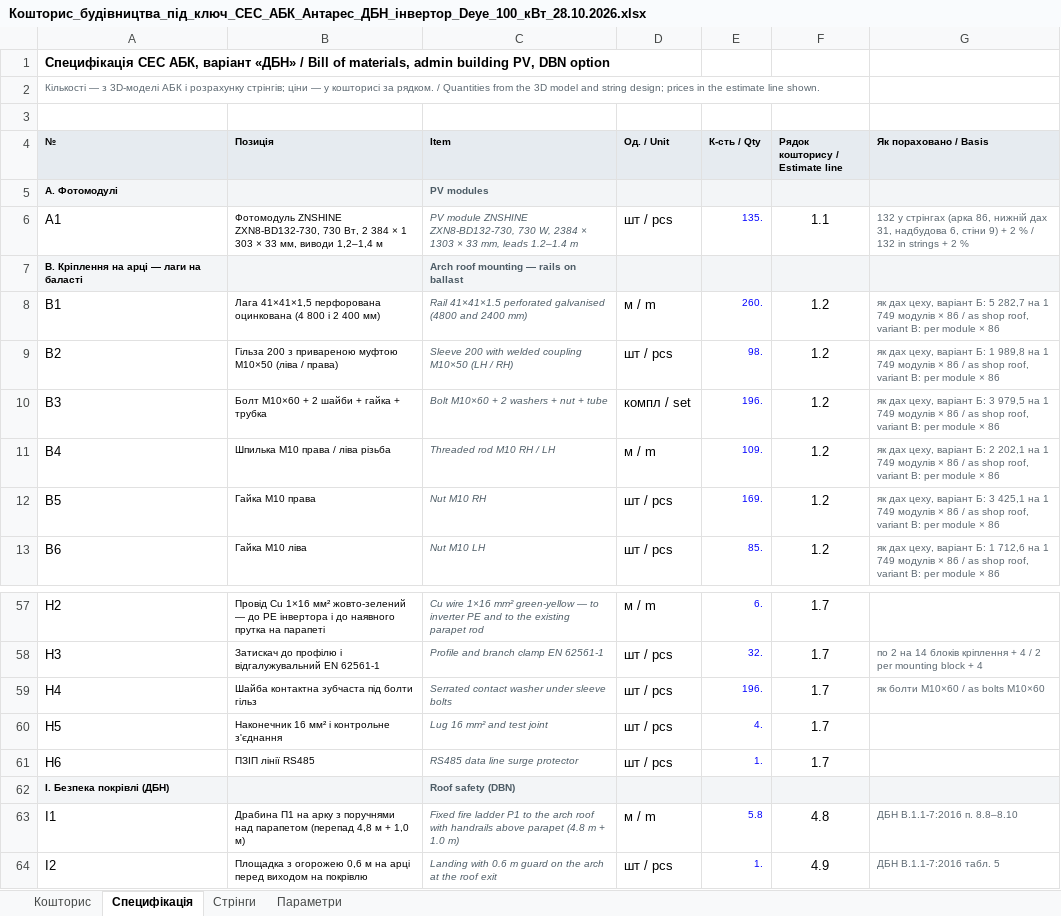
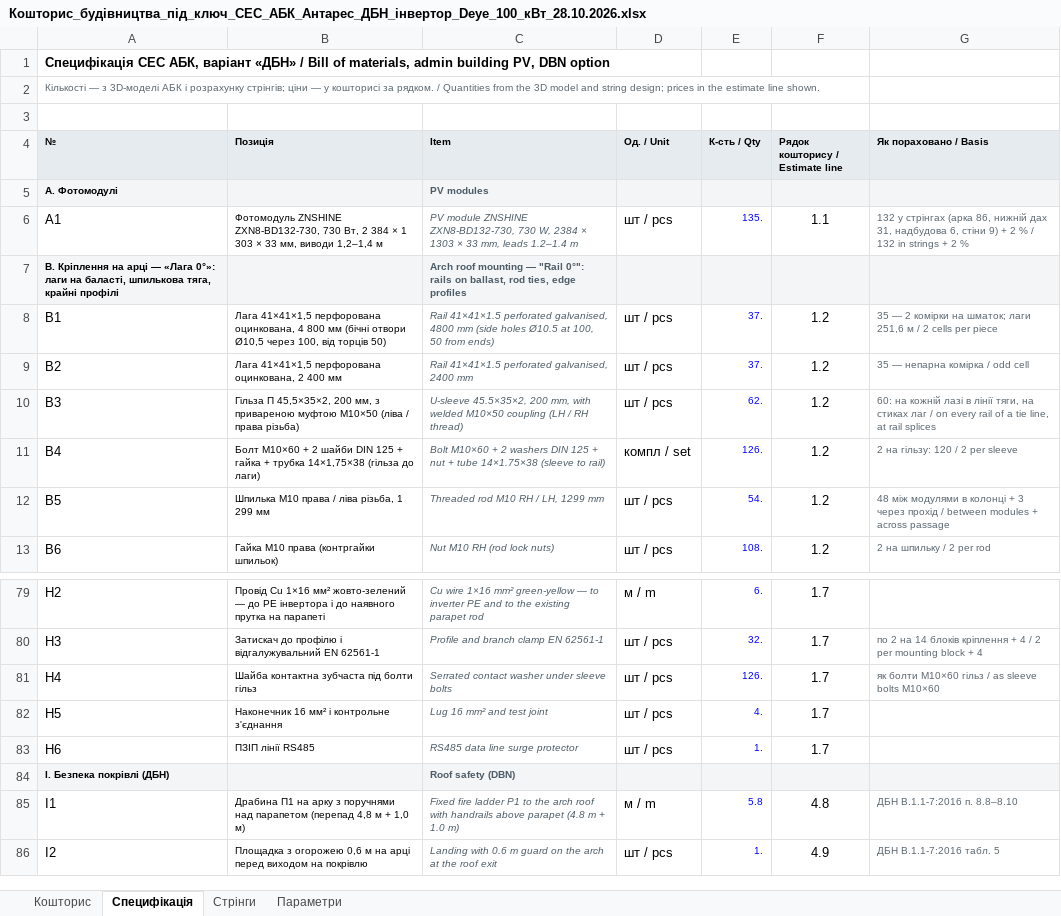
Before and after one commit to mischenkoa85-creator/galkat-20, an Excel workbook: antares/twin/docs/Кошторис_будівництва_під_ключ_СЕС_АБК_Антарес_ДБН_інвертор_Deye_100_кВт_28.10.2026.xlsx, sheet Специфікація, drawn as a sheet; only a part is shown, gaps mark what is left out; values as stored, in another font and other column widths than the file's, no borders; removed rows and columns are numbered as before the commit, all else as after; the diff covers the shown part only; the diff names each change by its address in the sheet, - before the commit and + after, or states it on an @@ line.

```diff
--- a/antares/twin/docs/Кошторис_будівництва_під_ключ_СЕС_АБК_Антарес_ДБН_інвертор_Deye_100_кВт_28.10.2026.xlsx (sheet Специфікація)
+++ b/antares/twin/docs/Кошторис_будівництва_під_ключ_СЕС_АБК_Антарес_ДБН_інвертор_Deye_100_кВт_28.10.2026.xlsx (sheet Специфікація)
-row 7: B. Кріплення на арці — лаги на баласті |  | Arch roof mounting — rails on ballast
+row 7: B. Кріплення на арці — «Лага 0°»: лаги на баласті, шпилькова тяга, крайні профілі |  | Arch roof mounting — "Rail 0°": rails on ballast, rod ties, edge profiles
-B8 (Позиція): …41×41×1,5 перфорована оцинкована (4 800 і 2 400 мм)
+B8 (Позиція): …41×41×1,5 перфорована оцинкована, 4 800 мм (бічні отвори Ø10,5 через 100, від торців 50)
-C8 (Item): …41×41×1.5 perforated galvanised (4800 and 2400 mm)
+C8 (Item): …41×41×1.5 perforated galvanised, 4800 mm (side holes Ø10.5 at 100, 50 from ends)
-D8 (Од. / Unit): м / m
+D8 (Од. / Unit): шт / pcs
-E8 (К-сть / Qty): 260.
+E8 (К-сть / Qty): 37.
-G8 (Як пораховано / Basis): як дах цеху, варіант Б: 5 282,7 на 1 749 модулів × 86 / as shop roof, variant B: per module × 86
+G8 (Як пораховано / Basis): 35 — 2 комірки на шматок; лаги 251,6 м / 2 cells per piece
-B9 (Позиція): Гільза 200 з привареною муфтою M10×50 (ліва / права)
+B9 (Позиція): Лага 41×41×1,5 перфорована оцинкована, 2 400 мм
-C9 (Item): Sleeve 200 with welded coupling M10×50 (LH / RH)
+C9 (Item): Rail 41×41×1.5 perforated galvanised, 2400 mm
-E9 (К-сть / Qty): 98.
+E9 (К-сть / Qty): 37.
-G9 (Як пораховано / Basis): як дах цеху, варіант Б: 1 989,8 на 1 749 модулів × 86 / as shop roof, variant B: per module × 86
+G9 (Як пораховано / Basis): 35 — непарна комірка / odd cell
-B10 (Позиція): Болт M10×60 + 2 шайби + гайка + трубка
+B10 (Позиція): Гільза П 45,5×35×2, 200 мм, з привареною муфтою M10×50 (ліва / права різьба)
-C10 (Item): Bolt M10×60 + 2 washers + nut + tube
+C10 (Item): U-sleeve 45.5×35×2, 200 mm, with welded M10×50 coupling (LH / RH thread)
-D10 (Од. / Unit): компл / set
+D10 (Од. / Unit): шт / pcs
-E10 (К-сть / Qty): 196.
+E10 (К-сть / Qty): 62.
-G10 (Як пораховано / Basis): як дах цеху, варіант Б: 3 979,5 на 1 749 модулів × 86 / as shop roof, variant B: per module × 86
+G10 (Як пораховано / Basis): 60: на кожній лазі в лінії тяги, на стиках лаг / on every rail of a tie line, at rail splices
-B11 (Позиція): Шпилька M10 права / ліва різьба
+B11 (Позиція): Болт M10×60 + 2 шайби DIN 125 + гайка + трубка 14×1,75×38 (гільза до лаги)
-C11 (Item): Threaded rod M10 RH / LH
+C11 (Item): Bolt M10×60 + 2 washers DIN 125 + nut + tube 14×1.75×38 (sleeve to rail)
-D11 (Од. / Unit): м / m
+D11 (Од. / Unit): компл / set
-E11 (К-сть / Qty): 109.
+E11 (К-сть / Qty): 126.
-G11 (Як пораховано / Basis): як дах цеху, варіант Б: 2 202,1 на 1 749 модулів × 86 / as shop roof, variant B: per module × 86
+G11 (Як пораховано / Basis): 2 на гільзу: 120 / 2 per sleeve
-B12 (Позиція): Гайка M10 права
+B12 (Позиція): Шпилька M10 права / ліва різьба, 1 299 мм
-C12 (Item): Nut M10 RH
+C12 (Item): Threaded rod M10 RH / LH, 1299 mm
-E12 (К-сть / Qty): 169.
+E12 (К-сть / Qty): 54.
-G12 (Як пораховано / Basis): як дах цеху, варіант Б: 3 425,1 на 1 749 модулів × 86 / as shop roof, variant B: per module × 86
+G12 (Як пораховано / Basis): 48 між модулями в колонці + 3 через прохід / between modules + across passage
-B13 (Позиція): Гайка M10 ліва
+B13 (Позиція): Гайка M10 права (контргайки шпильок)
-C13 (Item): Nut M10 LH
+C13 (Item): Nut M10 RH (rod lock nuts)
-E13 (К-сть / Qty): 85.
+E13 (К-сть / Qty): 108.
-G13 (Як пораховано / Basis): як дах цеху, варіант Б: 1 712,6 на 1 749 модулів × 86 / as shop roof, variant B: per module × 86
+G13 (Як пораховано / Basis): 2 на шпильку / 2 per rod
-E81 (К-сть / Qty): 196.
+E81 (К-сть / Qty): 126.
-G81 (Як пораховано / Basis): як болти M10×60 / as bolts M10×60
+G81 (Як пораховано / Basis): як болти M10×60 гільз / as sleeve bolts M10×60
```
Also changed, not shown: 25 added rows, 2 removed rows and 45 edited cells elsewhere in this sheet, sheet Кошторис, sheet Параметри, formulas that keep their value, 14 other files.
